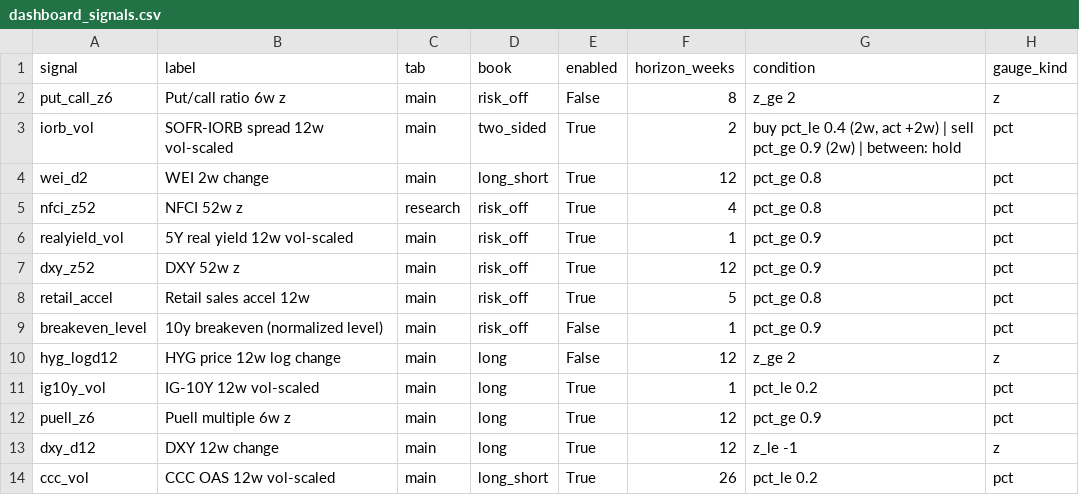
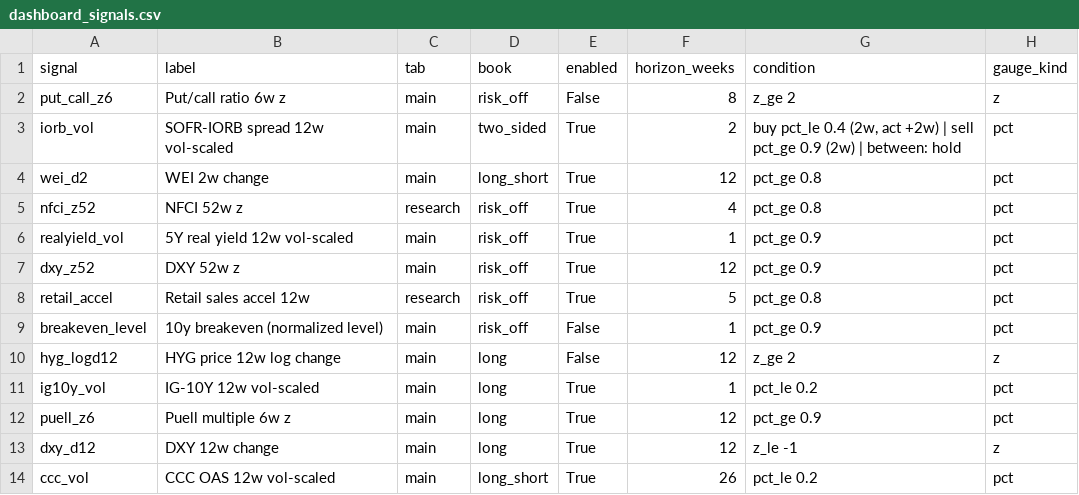
Before and after one commit to 3Jack1/btc-credit-dashboard, a CSV file: dashboard_signals.csv, drawn as a sheet; only a part is shown; the diff names each change by its address in the sheet, - before the commit and + after, or states it on an @@ line.

Commit message:
Dashboard 2026-10-20

```diff
--- a/dashboard_signals.csv
+++ b/dashboard_signals.csv
-C8 (tab): main
+C8 (tab): research
```
Also changed, not shown: dashboard_state.csv, 2 other files.
